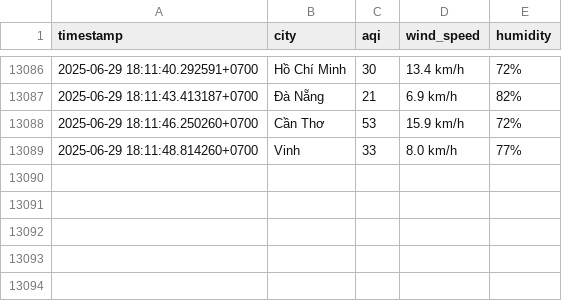
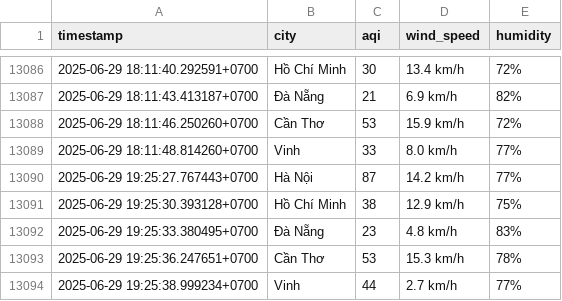
Before and after one commit to Liquid-happ/machinelearning, a CSV file: all_cities_aqi_data.csv, drawn as a sheet; only a part is shown, gaps mark what is left out.

```diff
--- a/all_cities_aqi_data.csv
+++ b/all_cities_aqi_data.csv
@@ -13089 +13089,6 @@
 2025-06-29 18:11:48.814260+0700,Vinh,33,8.0 km/h,77%
+2025-06-29 19:25:27.767443+0700,Hà Nội,87,14.2 km/h,77%
+2025-06-29 19:25:30.393128+0700,Hồ Chí Minh,38,12.9 km/h,75%
+2025-06-29 19:25:33.380495+0700,Đà Nẵng,23,4.8 km/h,83%
+2025-06-29 19:25:36.247651+0700,Cần Thơ,53,15.3 km/h,78%
+2025-06-29 19:25:38.999234+0700,Vinh,44,2.7 km/h,77%
```
